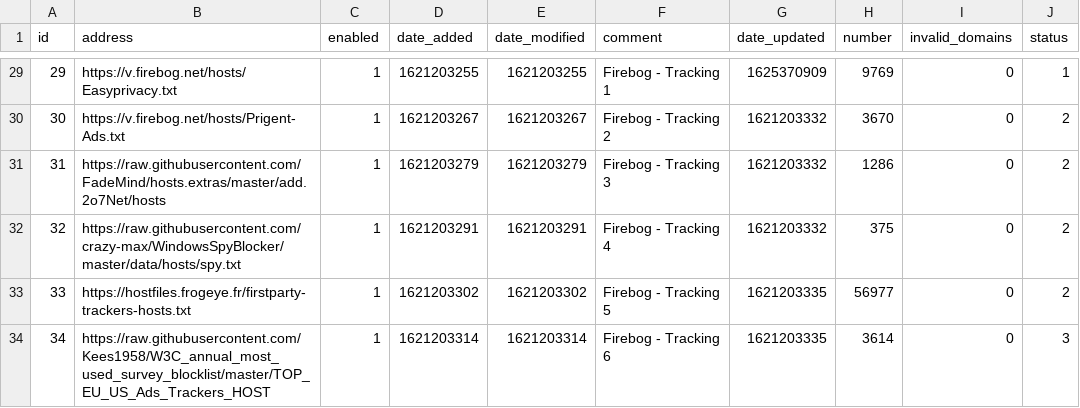
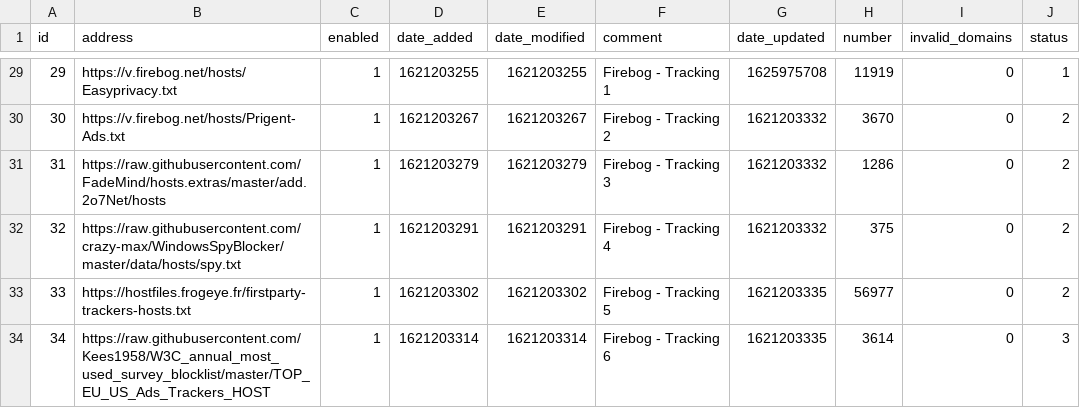
Before and after one commit to eleazarfunk/my-pihole-lists, a CSV file: adlist.csv, drawn as a sheet; only a part is shown, gaps mark what is left out; the diff covers the shown part only.

```diff
--- a/adlist.csv
+++ b/adlist.csv
@@ -29,2 +29,2 @@ id,address,enabled,date_added,date_modified,comment,date_updated,number,invalid_
-29,https://v.firebog.net/hosts/Easyprivacy.txt,1,1621203255,1621203255,"Firebog - Tracking 1",1625370909,9769,0,1
+29,https://v.firebog.net/hosts/Easyprivacy.txt,1,1621203255,1621203255,"Firebog - Tracking 1",1625975708,11919,0,1
 30,https://v.firebog.net/hosts/Prigent-Ads.txt,1,1621203267,1621203267,"Firebog - Tracking 2",1621203332,3670,0,2
```
Also changed, not shown: 29 edited cells elsewhere in this file.
